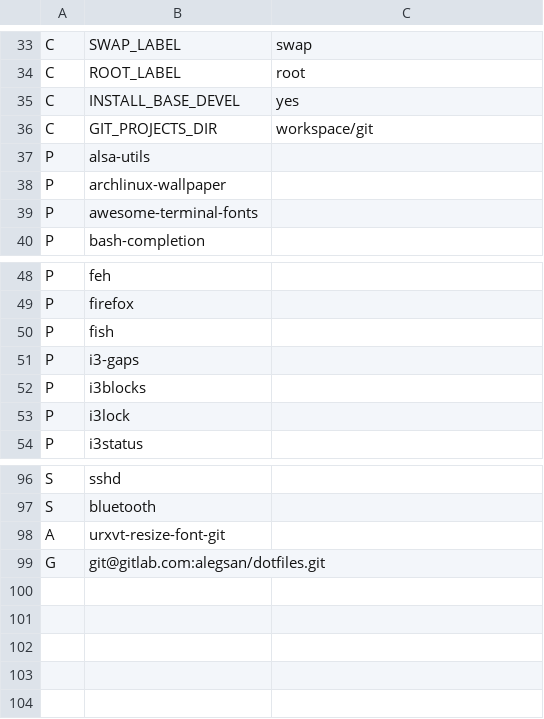
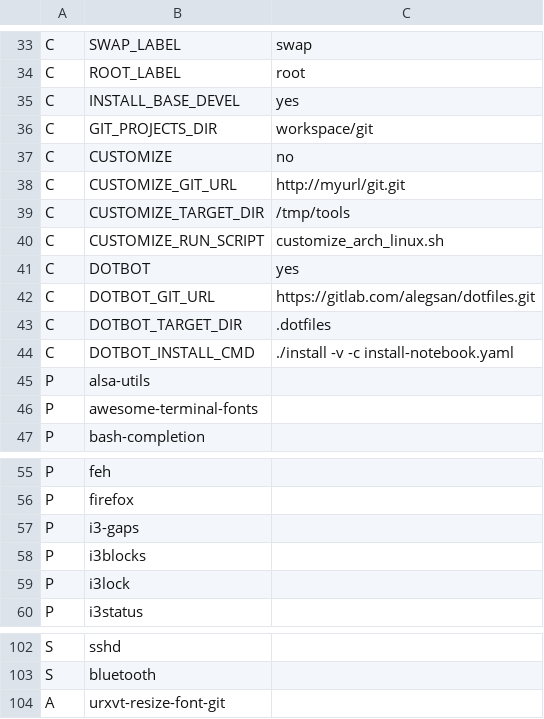
Before and after one commit to schmidtandreas/arch-install, a CSV file: configs/alegsan_tp_x260.csv, drawn as a sheet; only a part is shown, gaps mark what is left out.

Commit message:
configs: alegsan: configure dotbot

```diff
--- a/configs/alegsan_tp_x260.csv
+++ b/configs/alegsan_tp_x260.csv
@@ -36,4 +36,11 @@ C,INSTALL_BASE_DEVEL,yes
 C,GIT_PROJECTS_DIR,workspace/git
+C,CUSTOMIZE,no
+C,CUSTOMIZE_GIT_URL,http://myurl/git.git
+C,CUSTOMIZE_TARGET_DIR,/tmp/tools
+C,CUSTOMIZE_RUN_SCRIPT,customize_arch_linux.sh
+C,DOTBOT,yes
+C,DOTBOT_GIT_URL,https://gitlab.com/alegsan/dotfiles.git
+C,DOTBOT_TARGET_DIR,.dotfiles
+C,DOTBOT_INSTALL_CMD,./install -v -c install-notebook.yaml
 P,alsa-utils,
-P,archlinux-wallpaper,
 P,awesome-terminal-fonts,
@@ -49,3 +56,2 @@ P,feh,
 P,firefox,
-P,fish,
 P,i3-gaps,
@@ -98,2 +104 @@ S,bluetooth,
 A,urxvt-resize-font-git,
-G,git@gitlab.com:alegsan/dotfiles.git,
```
